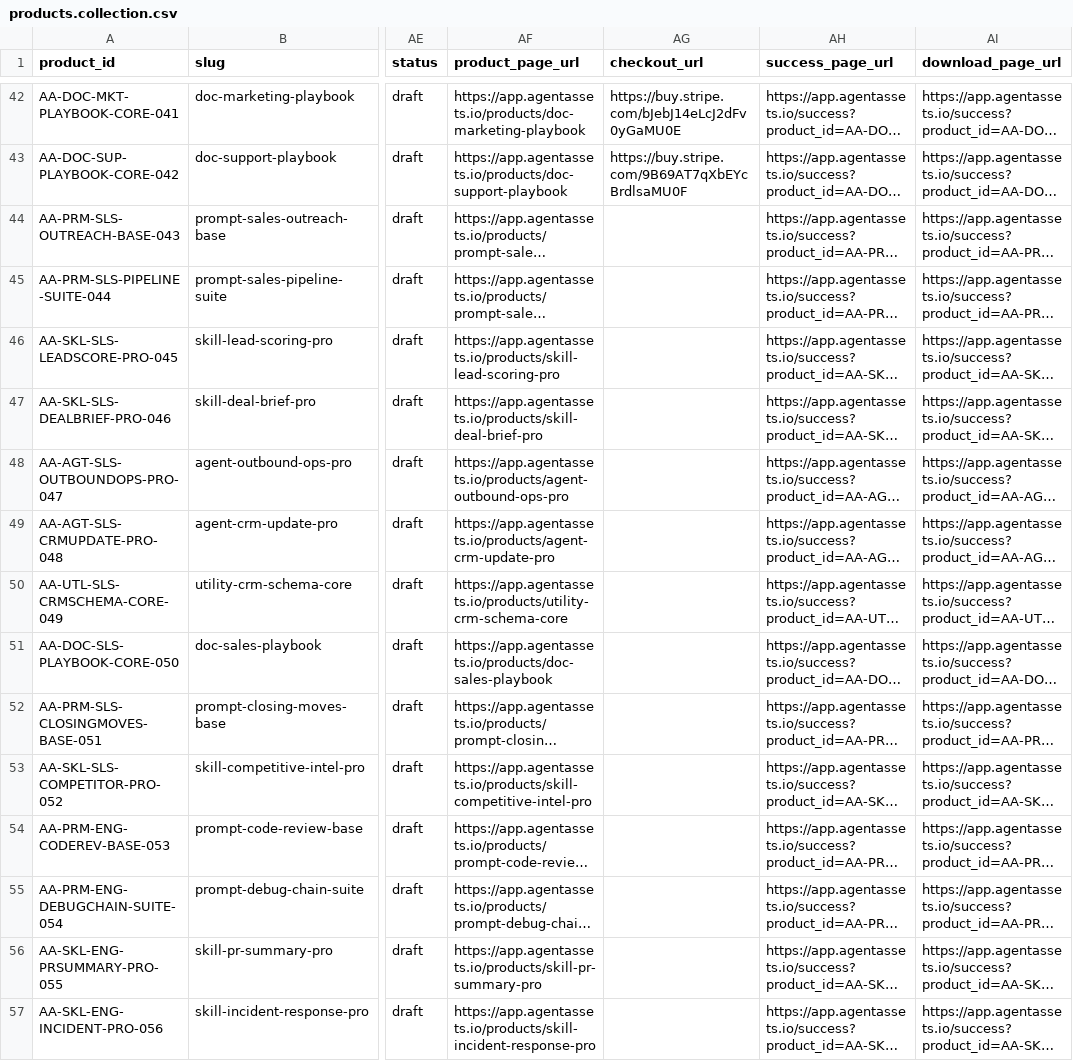
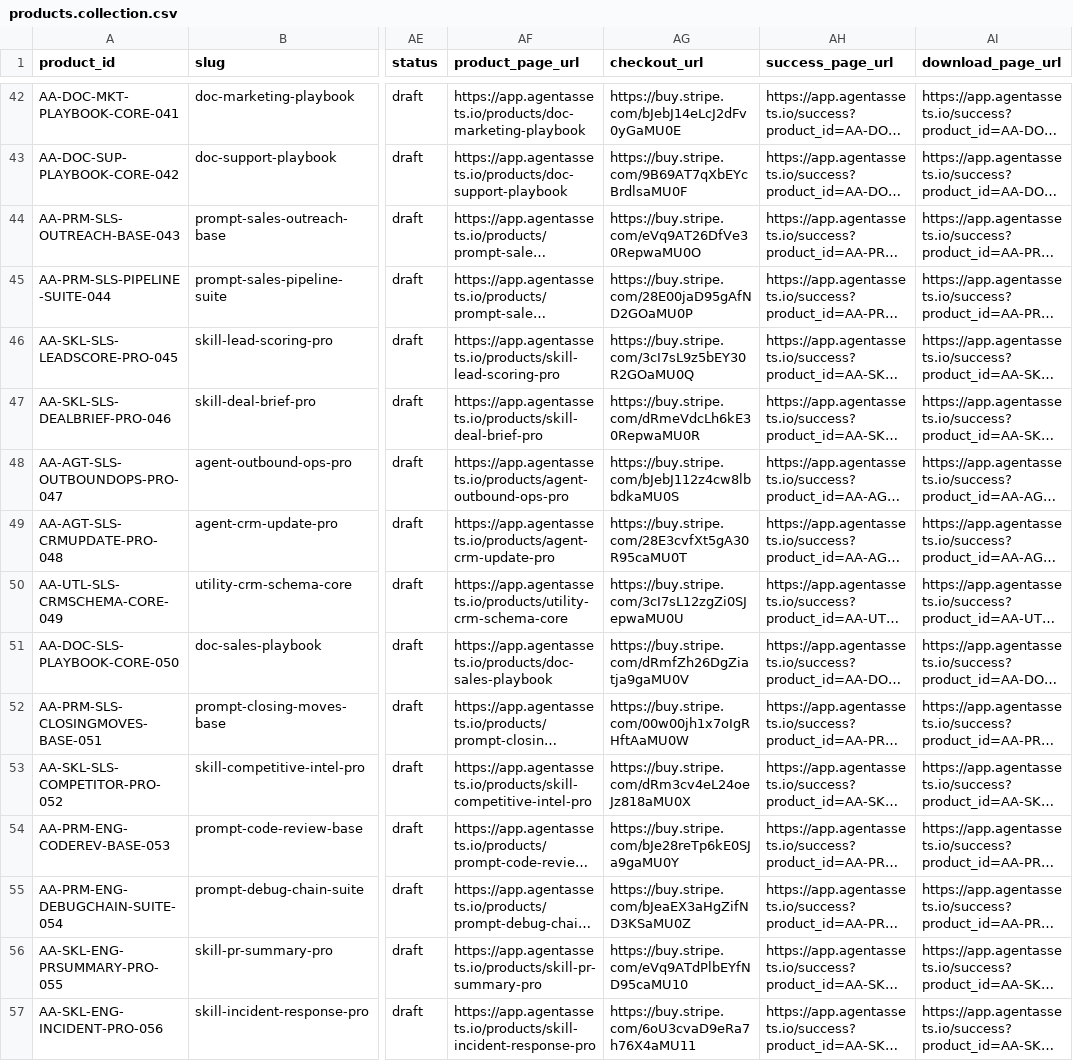
Before and after one commit to Triple-dylan/AgentArtifacts, a CSV file: apps/web/data/products.collection.csv, drawn as a sheet; only a part is shown, gaps mark what is left out; long unchanged cells end in …; the diff covers the shown part only; the diff names each change by its address in the sheet, - before the commit and + after, or states it on an @@ line.

Commit message:
Stripe: payment links for all 184 products + coupon codes
- 142 new Stripe payment links created for products 043-184 via API
  (all verticals: Sales, Engineering, Finance, Data, HR, Trading+,
   Vibe Coding, Web App, Mobile App, Finance2, Deal Desk, Legal,
   SEO, Product, Customer Success, Crypto/DeFi, DevOps/SRE)
- Coupon codes created: FIRST50 (50% off) and BUNDLE25 (25% off)
- products.collection.csv: all 184 rows now have checkout_url
- framer-import/ synced
- next.config.js (standalone duplicate) deleted + gitignored
- scripts/create_stripe_links.py + merge_stripe_links.py added

```diff
--- a/apps/web/data/products.collection.csv
+++ b/apps/web/data/products.collection.csv
-AG44 (checkout_url): (empty)
+AG44 (checkout_url): https://buy.stripe.com/eVq9AT26DfVe30RepwaMU0O
-AG45 (checkout_url): (empty)
+AG45 (checkout_url): https://buy.stripe.com/28E00jaD95gAfND2GOaMU0P
-AG46 (checkout_url): (empty)
+AG46 (checkout_url): https://buy.stripe.com/3cI7sL9z5bEY30R2GOaMU0Q
-AG47 (checkout_url): (empty)
+AG47 (checkout_url): https://buy.stripe.com/dRmeVdcLh6kE30RepwaMU0R
-AG48 (checkout_url): (empty)
+AG48 (checkout_url): https://buy.stripe.com/bJebJ112z4cw8lbbdkaMU0S
-AG49 (checkout_url): (empty)
+AG49 (checkout_url): https://buy.stripe.com/28E3cvfXt5gA30R95caMU0T
-AG50 (checkout_url): (empty)
+AG50 (checkout_url): https://buy.stripe.com/3cI7sL12zgZi0SJepwaMU0U
-AG51 (checkout_url): (empty)
+AG51 (checkout_url): https://buy.stripe.com/dRmfZh26DgZiatja9gaMU0V
-AG52 (checkout_url): (empty)
+AG52 (checkout_url): https://buy.stripe.com/00w00jh1x7oIgRHftAaMU0W
-AG53 (checkout_url): (empty)
+AG53 (checkout_url): https://buy.stripe.com/dRm3cv4eL24oeJz818aMU0X
-AG54 (checkout_url): (empty)
+AG54 (checkout_url): https://buy.stripe.com/bJe28reTp6kE0SJa9gaMU0Y
-AG55 (checkout_url): (empty)
+AG55 (checkout_url): https://buy.stripe.com/bJeaEX3aHgZifND3KSaMU0Z
-AG56 (checkout_url): (empty)
+AG56 (checkout_url): https://buy.stripe.com/eVq9ATdPlbEYfND95caMU10
-AG57 (checkout_url): (empty)
+AG57 (checkout_url): https://buy.stripe.com/6oU3cvaD9eRa7h76X4aMU11
```
Also changed, not shown: 128 edited cells elsewhere in this file, 4 other files.
